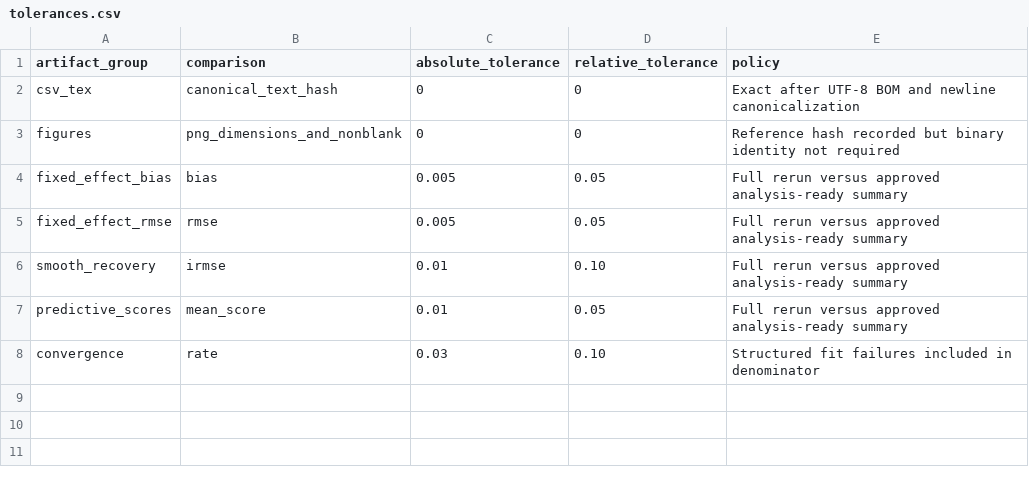
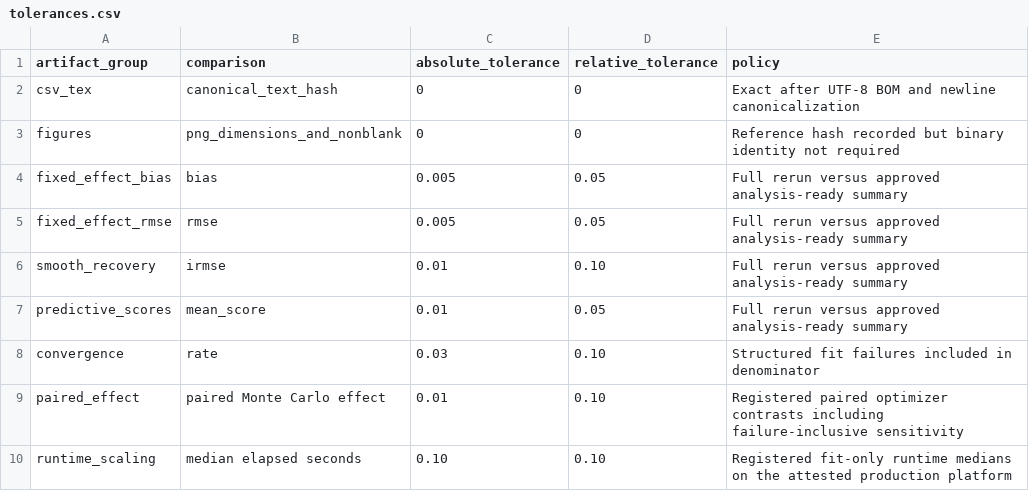
Before and after one commit to ahibbert/gamlss.longitudinal, a CSV file: paper/tolerances.csv, drawn as a sheet; the diff names each change by its address in the sheet, - before the commit and + after, or states it on an @@ line.

```diff
--- a/paper/tolerances.csv
+++ b/paper/tolerances.csv
+row 9: paired_effect | paired Monte Carlo effect | 0.01 | 0.10 | Registered paired optimizer contrasts including failure-inclusive sensitivity
+row 10: runtime_scaling | median elapsed seconds | 0.10 | 0.10 | Registered fit-only runtime medians on the attested production platform
```
Also changed, not shown: paper/seeds.csv, 10 other files.
